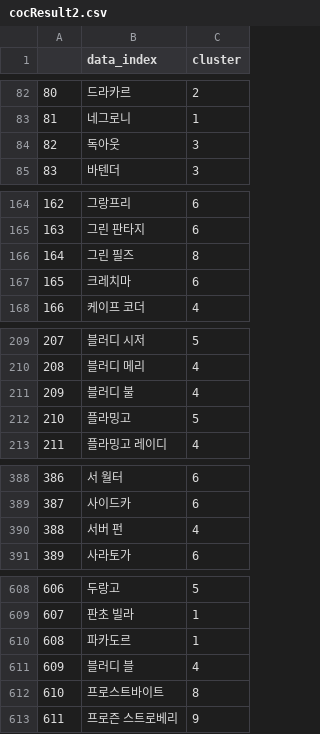
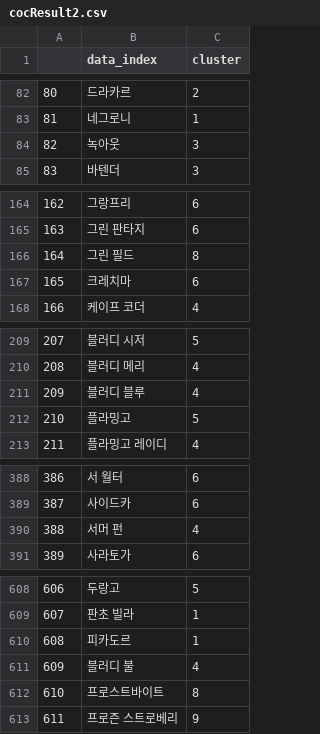
Before and after one commit to TEAJAVAA/Chatbot, a CSV file: backend/dataset/cocResult2.csv, drawn as a sheet; only a part is shown, gaps mark what is left out; the diff covers the shown part only.

```diff
--- a/backend/dataset/cocResult2.csv
+++ b/backend/dataset/cocResult2.csv
@@ -83,3 +83,3 @@
 81,네그로니,1
-82,독아웃,3
+82,녹아웃,3
 83,바텐더,3
@@ -165,3 +165,3 @@
 163,그린 판타지,6
-164,그린 필즈,8
+164,그린 필드,8
 165,크레치마,6
@@ -210,3 +210,3 @@
 208,블러디 메리,4
-209,블러디 불,4
+209,블러디 블루,4
 210,플라밍고,5
@@ -389,3 +389,3 @@
 387,사이드카,6
-388,서버 펀,4
+388,서머 펀,4
 389,사라토가,6
@@ -609,4 +609,4 @@
 607,판초 빌라,1
-608,파카도르,1
-609,블러디 블,4
+608,피카도르,1
+609,블러디 불,4
 610,프로스트바이트,8
```
Also changed, not shown: 3 edited cells elsewhere in this file, backend/dataset/칵테일 데이터 최종 (1).csv, 1 other file.
